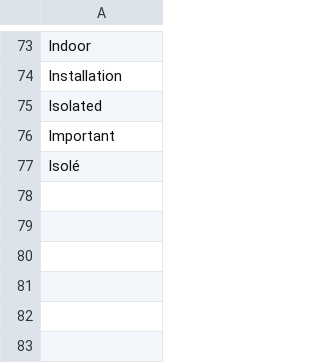
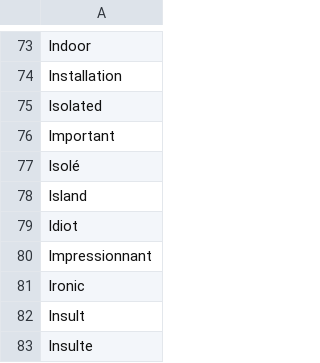
Before and after one commit to adrienbricchi/sub-titles-auto-correct, a CSV file: Corrector/Utils/StringsMaps/LettersMaps/I_trusted.csv, drawn as a sheet; only a part is shown, gaps mark what is left out.

```diff
--- a/Corrector/Utils/StringsMaps/LettersMaps/I_trusted.csv
+++ b/Corrector/Utils/StringsMaps/LettersMaps/I_trusted.csv
@@ -77 +77,7 @@ Important
 Isolé
+Island
+Idiot
+Impressionnant
+Ironic
+Insult
+Insulte
```
Also changed, not shown: Corrector/Utils/StringsMaps/common_misspells.csv, 3 other files.
